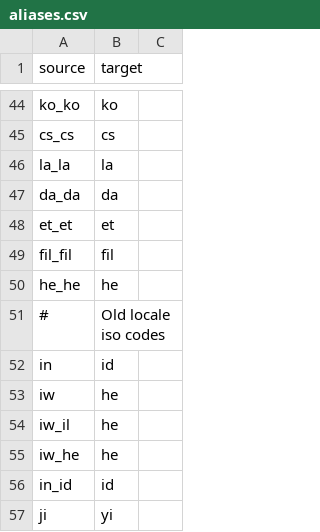
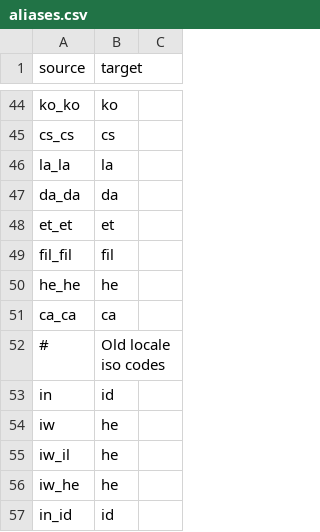
Before and after one commit to WeblateOrg/language-data, a CSV file: aliases.csv, drawn as a sheet; only a part is shown, gaps mark what is left out; the shorter side is filled out with more unchanged rows; the diff names each change by its address in the sheet, - before the commit and + after, or states it on an @@ line.

```diff
--- a/aliases.csv
+++ b/aliases.csv
+row 51: ca_ca | ca
```
Also changed, not shown: 2 other files.
